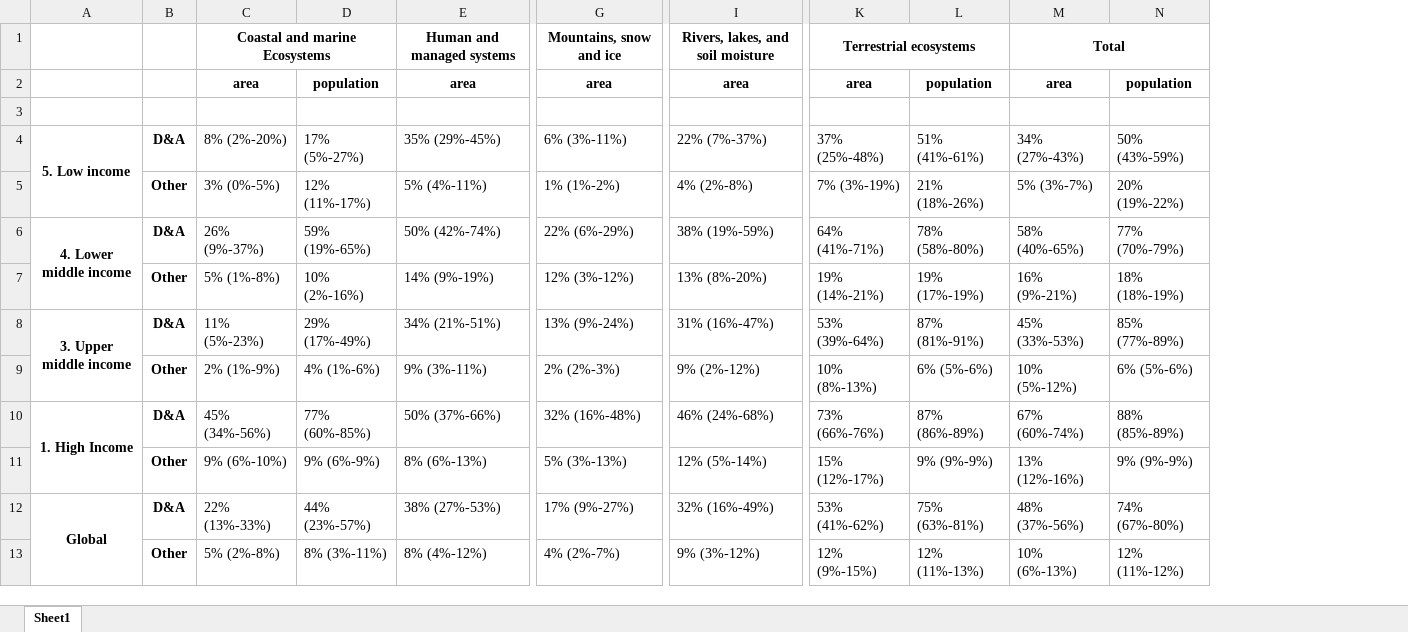
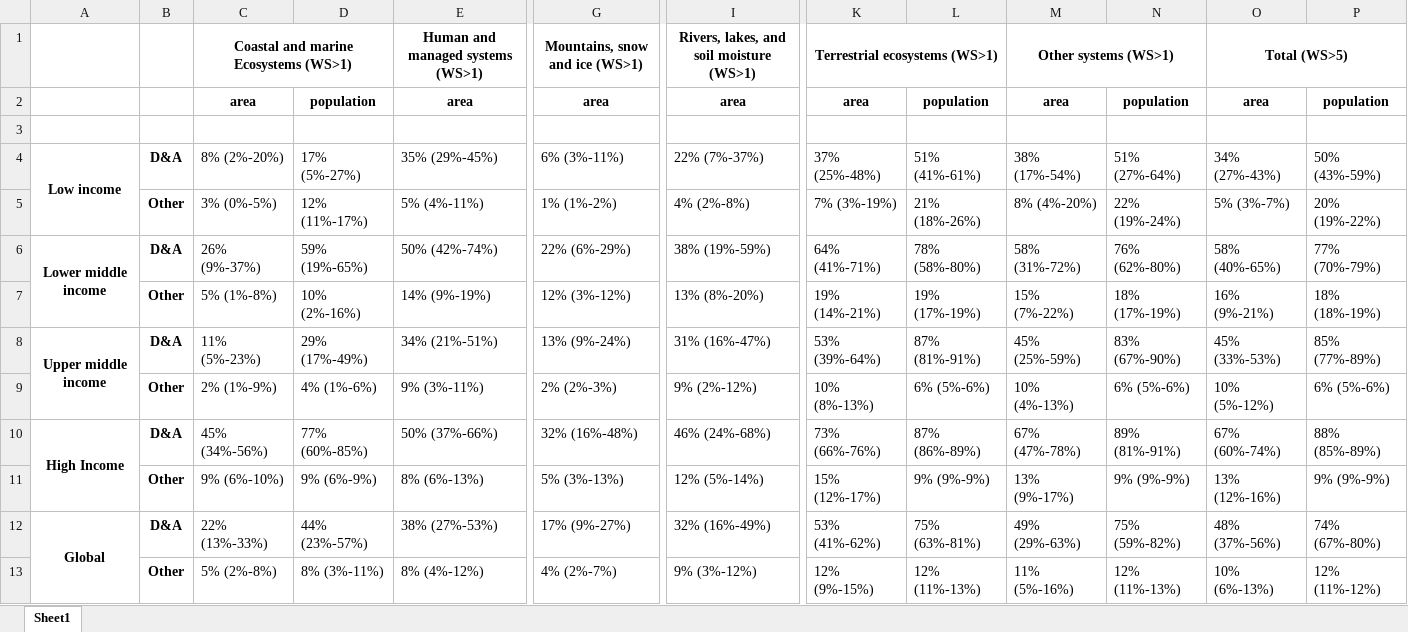
Before and after one commit to mcallaghan/regional-impacts-map, an Excel workbook: supplementary_data/area_pop_sums_income.xlsx, sheet Sheet1, drawn as a sheet; only a part is shown, gaps mark what is left out; values as stored, in another font and other column widths than the file's, no borders; removed rows and columns are numbered as before the commit, all else as after; rows hold the shown columns only; the diff names each change by its address in the sheet, - before the commit and + after, or states it on an @@ line.

```diff
--- a/supplementary_data/area_pop_sums_income.xlsx (sheet Sheet1)
+++ b/supplementary_data/area_pop_sums_income.xlsx (sheet Sheet1)
-column A, rows 4-12: 5. Low income |  | 4. Lower middle income |  | 3. Upper middle income |  | 1. High Income |  | Global
+column A, rows 4-12: Low income |  | Lower middle income |  | Upper middle income |  | High Income |  | Global
+column M, rows 2-13: area |  | 38% (17%-54%) | 8% (4%-20%) | 58% (31%-72%) | 15% (7%-22%) | 45% (25%-59%) | 10% (4%-13%) | 67% (47%-78%) | 13% (9%-17%) | 49% (29%-63%) | 11% (5%-16%)
+column N, rows 2-13: population |  | 51% (27%-64%) | 22% (19%-24%) | 76% (62%-80%) | 18% (17%-19%) | 83% (67%-90%) | 6% (5%-6%) | 89% (81%-91%) | 9% (9%-9%) | 75% (59%-82%) | 12% (11%-13%)
-row 1:  |  | Coastal and marine Ecosystems |  | Human and managed systems | Mountains, snow and ice | Rivers, lakes, and soil moisture | Terrestrial ecosystems |  | Total
+row 1:  |  | Coastal and marine Ecosystems (WS>1) |  | Human and managed systems (WS>1) | Mountains, snow and ice (WS>1) | Rivers, lakes, and soil moisture (WS>1) | Terrestrial ecosystems (WS>1) |  | Other systems (WS>1) |  | Total (WS>5)
```
Also changed, not shown: supplementary_data/area_pop_sums.xlsx, supplementary_data/area_pop_sums_all.xlsx, 15 other files.
